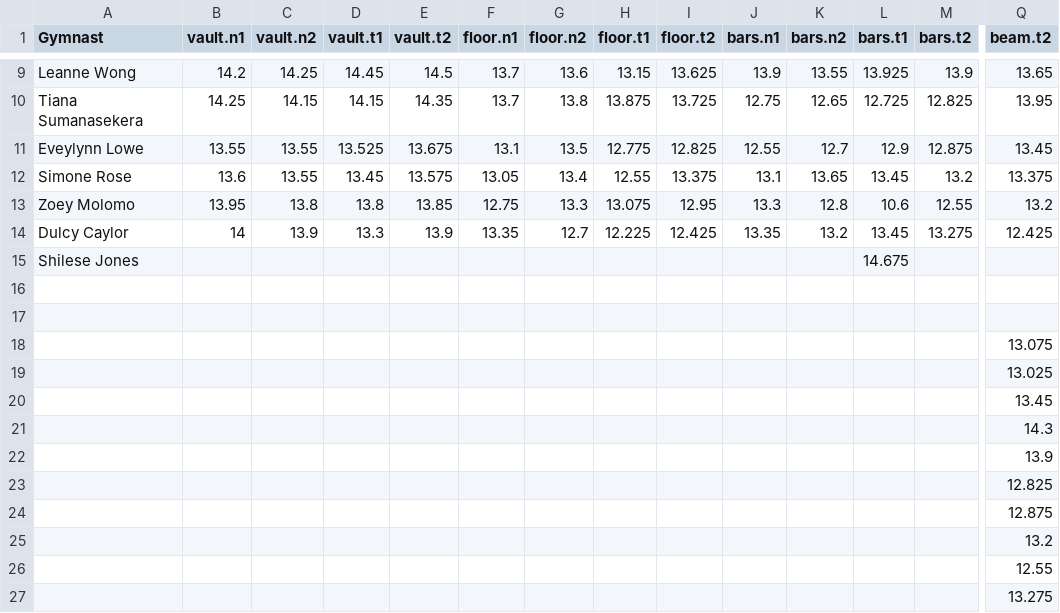
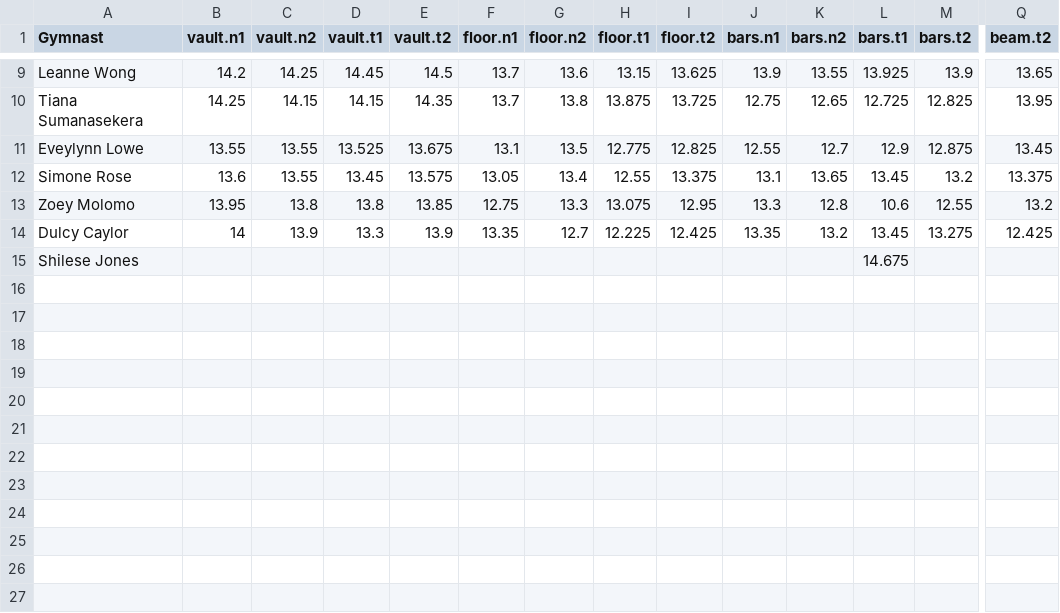
Before and after one commit to AK-files/Repository, a CSV file: WAG_OLY24.csv, drawn as a sheet; only a part is shown, gaps mark what is left out; rows hold the shown columns only; the diff names each change by its address in the sheet, - before the commit and + after, or states it on an @@ line.

Commit message:
Update WAG_OLY24.csv

```diff
--- a/WAG_OLY24.csv
+++ b/WAG_OLY24.csv
-row 16: (empty)
-row 17: (empty)
-row 18:  |  |  |  |  |  |  |  |  |  |  |  |  | 13.075
-row 19:  |  |  |  |  |  |  |  |  |  |  |  |  | 13.025
-row 20:  |  |  |  |  |  |  |  |  |  |  |  |  | 13.45
-row 21:  |  |  |  |  |  |  |  |  |  |  |  |  | 14.3
-row 22:  |  |  |  |  |  |  |  |  |  |  |  |  | 13.9
-row 23:  |  |  |  |  |  |  |  |  |  |  |  |  | 12.825
-row 24:  |  |  |  |  |  |  |  |  |  |  |  |  | 12.875
-row 25:  |  |  |  |  |  |  |  |  |  |  |  |  | 13.2
-row 26:  |  |  |  |  |  |  |  |  |  |  |  |  | 12.55
-row 27:  |  |  |  |  |  |  |  |  |  |  |  |  | 13.275
```
